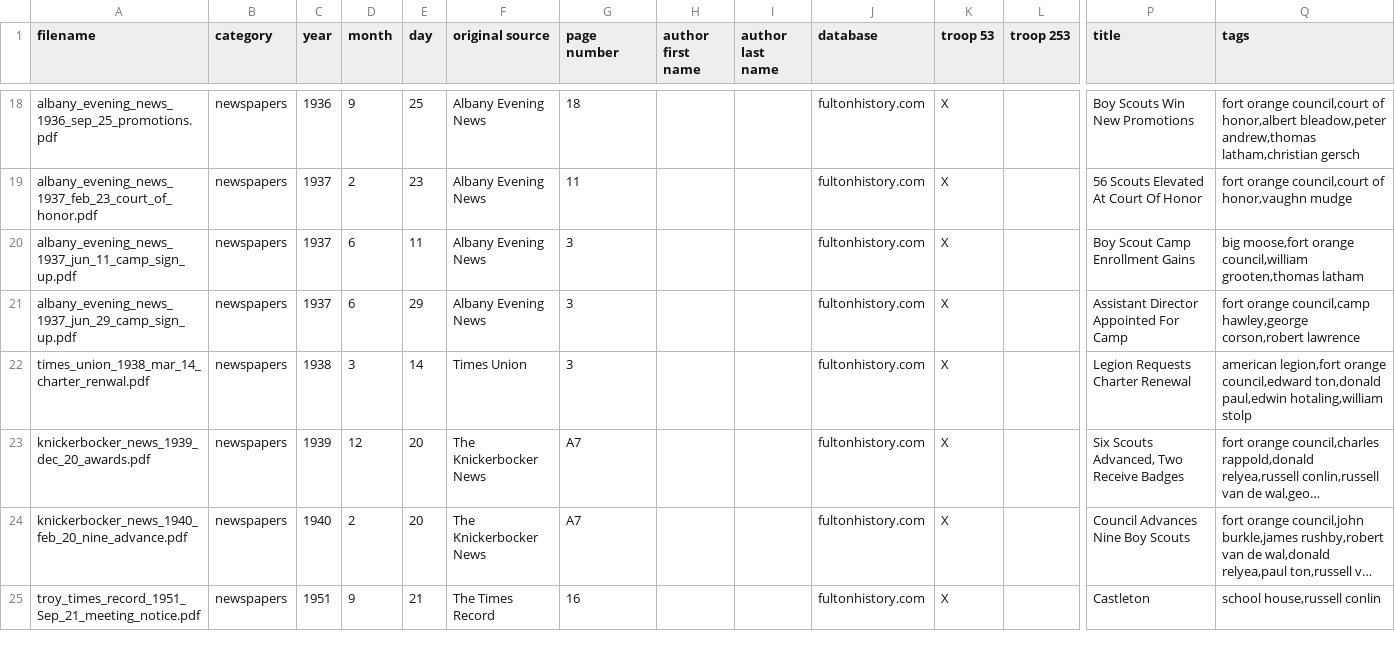
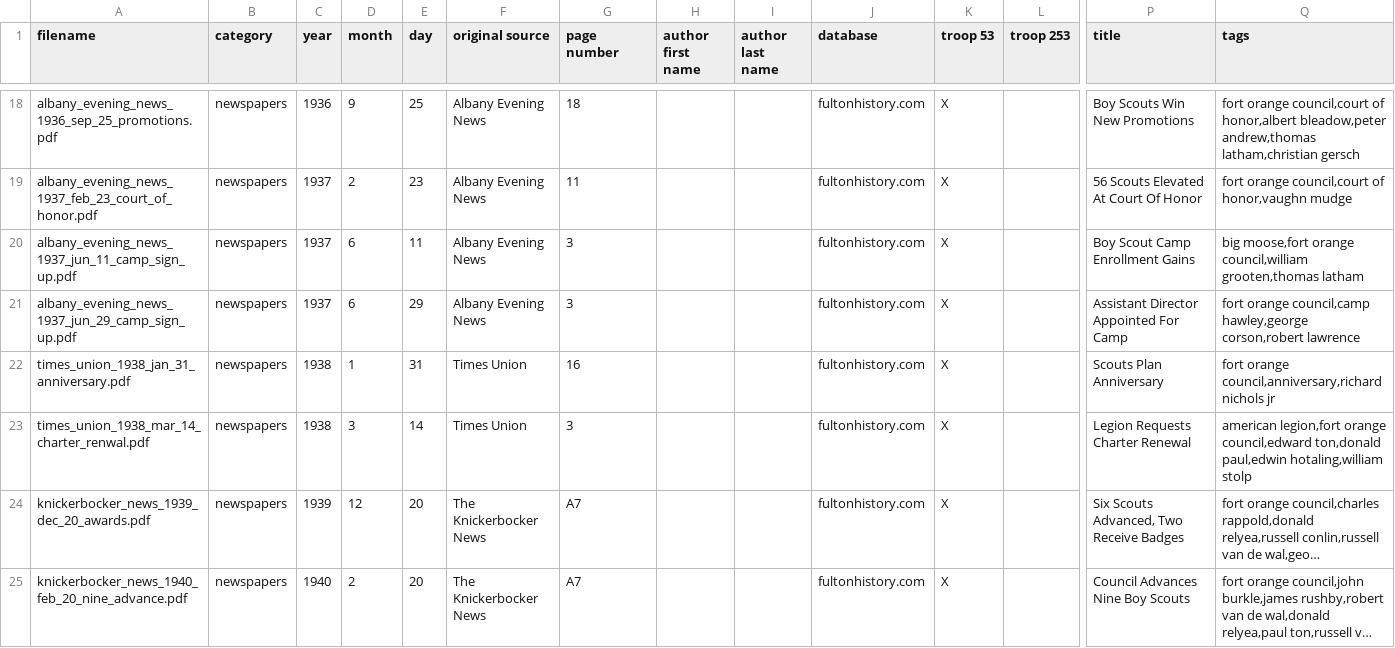
Before and after one commit to bsatroop53/bsatroop53.com, a CSV file: fileinfo/archivedfiledata.csv, drawn as a sheet; only a part is shown, gaps mark what is left out; the shorter side is filled out with more unchanged rows; long unchanged cells end in …; rows hold the shown columns only; the diff covers the shown part only; the diff names each change by its address in the sheet, - before the commit and + after, or states it on an @@ line.

Commit message:
Added five more files.

```diff
--- a/fileinfo/archivedfiledata.csv
+++ b/fileinfo/archivedfiledata.csv
+row 22: times_union_1938_jan_31_anniversary.pdf | newspapers | 1938 | 1 | 31 | Times Union | 16 |  |  | fultonhistory.com | X |  | Scouts Plan Anniversary | fort orange council,anniversary,richard nichols jr
```
Also changed, not shown: 4 added rows elsewhere in this file.
